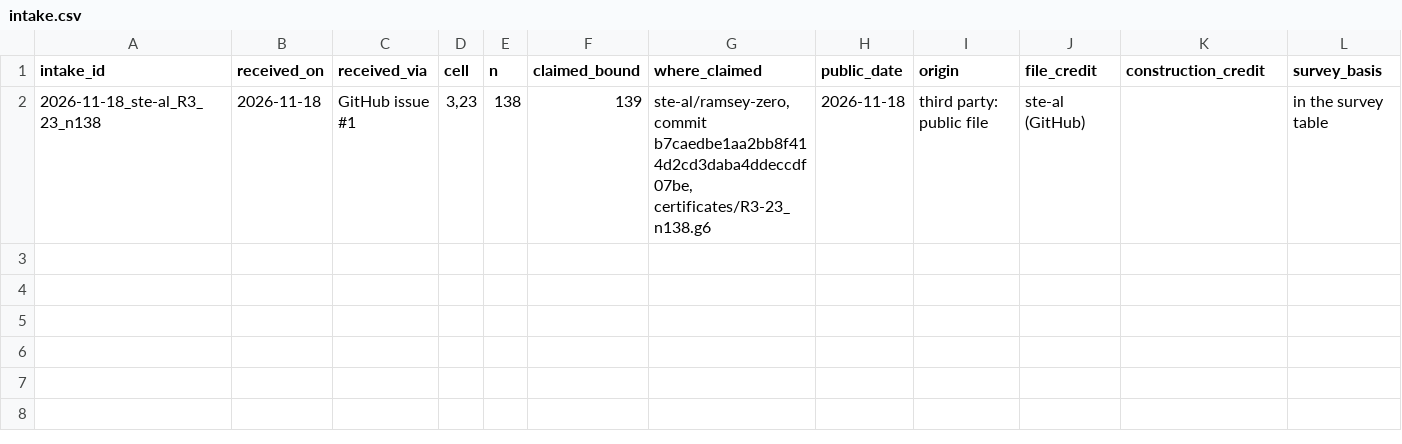
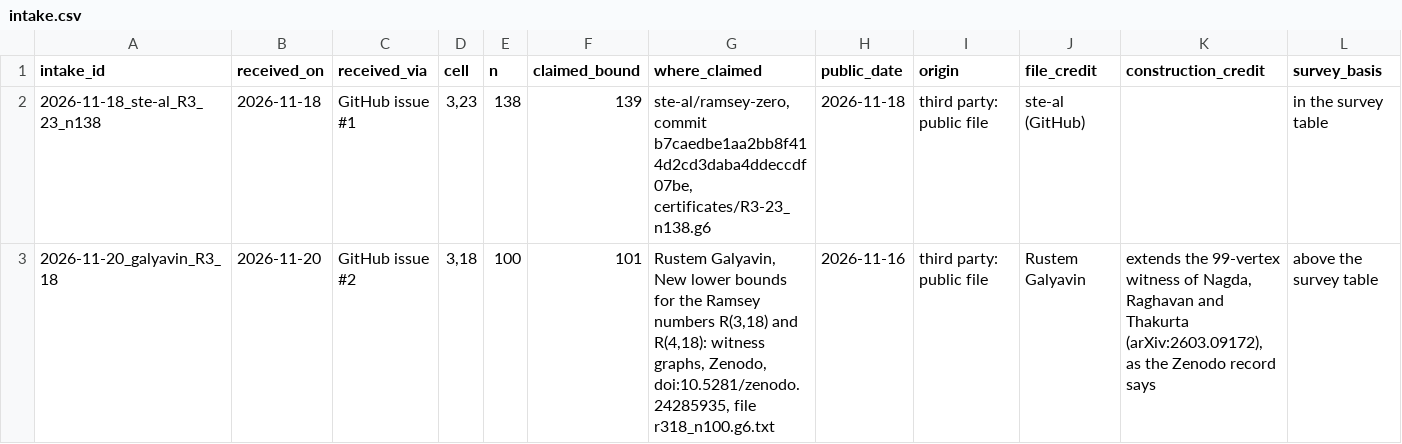
Before and after one commit to chrispbsmolen/ramsey-witnesses, a CSV file: table/intake.csv, drawn as a sheet; only a part is shown; rows hold the shown columns only; the diff names each change by its address in the sheet, - before the commit and + after, or states it on an @@ line.

Commit message:
Intake: accept Rustem Galyavin's witness for R(3,18) >= 101 (GitHub issue #2)
A triangle-free graph on 100 vertices with no independent set of 18, published by Rustem Galyavin on Zenodo
(doi:10.5281/zenodo.24285935, CC BY 4.0), extending the 99-vertex witness of Nagda, Raghavan and Thakurta. Stored as
intake/witnesses/R3_18_n100.g6.gz with its notice. clique.c and gen0, each with its own reader, on both colors of the
whole graph, with controls, and verify_ramsey: intake/checks/2026-11-20_galyavin_R3_18/. The survey's Table IIa
lists R(3,18) >= 100 [NaRT].

```diff
--- a/table/intake.csv
+++ b/table/intake.csv
+row 3: 2026-11-20_galyavin_R3_18 | 2026-11-20 | GitHub issue #2 | 3,18 | 100 | 101 | Rustem Galyavin, New lower bounds for the Ramsey numbers R(3,18) and R(4,18): witness graphs, Zenodo, doi:10.5281/zenodo.24285935, file r318_n100.g6.txt | 2026-11-16 | third party: public file | Rustem Galyavin | extends the 99-vertex witness of Nagda, Raghavan and Thakurta (arXiv:2603.09172), as the Zenodo record says | above the survey table
```
Also changed, not shown: table/cells.csv, table/register.csv, 6 other files.
